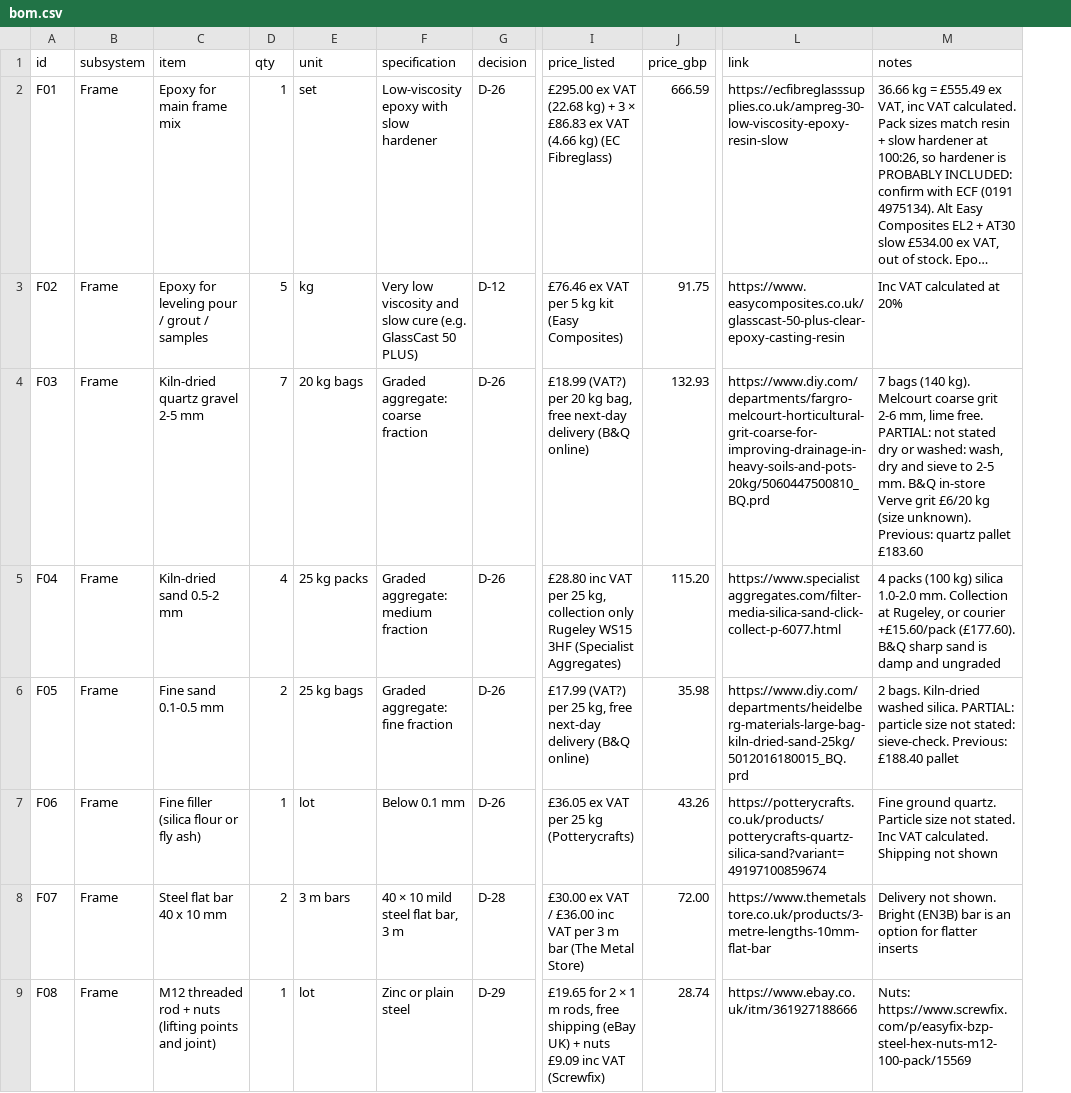
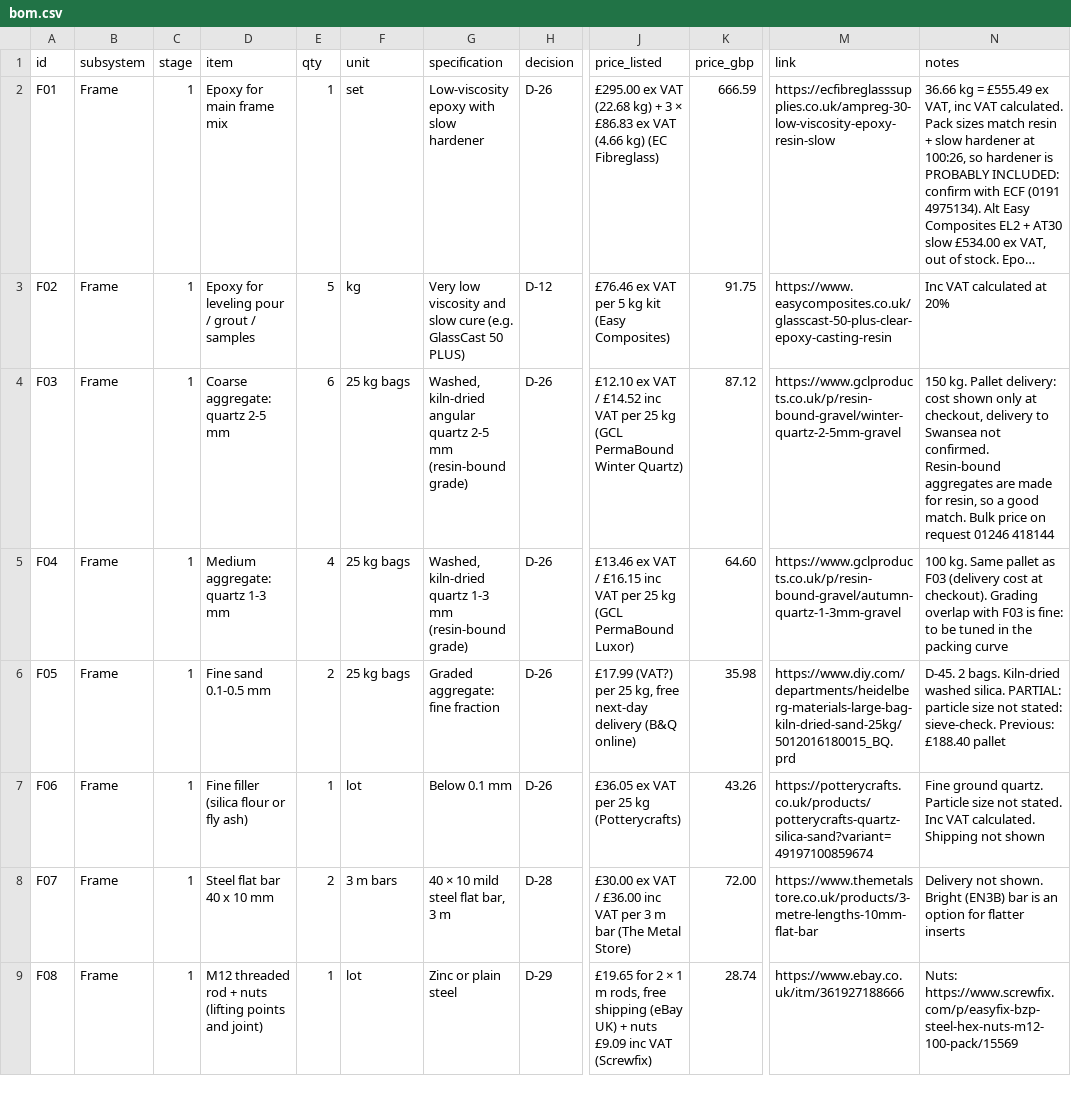
Before and after one commit to yousef-chitani/Type_0_CNC, a CSV file: docs/bom.csv, drawn as a sheet; only a part is shown, gaps mark what is left out; long unchanged cells end in …; addresses are those after the commit; the diff covers the shown part only; the diff names each change by its address in the sheet, - before the commit and + after, or states it on an @@ line.

```diff
--- a/docs/bom.csv
+++ b/docs/bom.csv
+column C (stage), rows 2-9: all 1
-D4 (item): Kiln-dried quartz gravel 2-5 mm
+D4 (item): Coarse aggregate: quartz 2-5 mm
-E4 (qty): 7
+E4 (qty): 6
-F4 (unit): 20 kg bags
+F4 (unit): 25 kg bags
-G4 (specification): Graded aggregate: coarse fraction
+G4 (specification): Washed, kiln-dried angular quartz 2-5 mm (resin-bound grade)
-J4 (price_listed): £18.99 (VAT?) per 20 kg bag, free next-day delivery (B&Q online)
+J4 (price_listed): £12.10 ex VAT / £14.52 inc VAT per 25 kg (GCL PermaBound Winter Quartz)
-K4 (price_gbp): 132.93
+K4 (price_gbp): 87.12
-M4 (link): https://www.diy.com/departments/fargro-melcourt-horticultural-grit-coarse-for-improving-drainage-in-heavy-soils-and-pots-20kg/5060447500810_BQ.prd
+M4 (link): https://www.gclproducts.co.uk/p/resin-bound-gravel/winter-quartz-2-5mm-gravel
-N4 (notes): 7 bags (140 kg). Melcourt coarse grit 2-6 mm, lime free. PARTIAL: not stated dry or washed: wash, dry and sieve to 2-5 mm. B&Q in-store Verve grit £6/20 kg (size unknown). Previous: quartz pallet £183.60
+N4 (notes): 150 kg. Pallet delivery: cost shown only at checkout, delivery to Swansea not confirmed. Resin-bound aggregates are made for resin, so a good match. Bulk price on request 01246 418144
-D5 (item): Kiln-dried sand 0.5-2 mm
+D5 (item): Medium aggregate: quartz 1-3 mm
-F5 (unit): 25 kg packs
+F5 (unit): 25 kg bags
-G5 (specification): Graded aggregate: medium fraction
+G5 (specification): Washed, kiln-dried quartz 1-3 mm (resin-bound grade)
-J5 (price_listed): £28.80 inc VAT per 25 kg, collection only Rugeley WS15 3HF (Specialist Aggregates)
+J5 (price_listed): £13.46 ex VAT / £16.15 inc VAT per 25 kg (GCL PermaBound Luxor)
-K5 (price_gbp): 115.20
+K5 (price_gbp): 64.60
-M5 (link): https://www.specialistaggregates.com/filter-media-silica-sand-click-collect-p-6077.html
+M5 (link): https://www.gclproducts.co.uk/p/resin-bound-gravel/autumn-quartz-1-3mm-gravel
-N5 (notes): 4 packs (100 kg) silica 1.0-2.0 mm. Collection at Rugeley, or courier +£15.60/pack (£177.60). B&Q sharp sand is damp and ungraded
+N5 (notes): 100 kg. Same pallet as F03 (delivery cost at checkout). Grading overlap with F03 is fine: to be tuned in the packing curve
-N6 (notes): 2 bags.…
+N6 (notes): D-45. 2 bags.…
```
Also changed, not shown: 1 edited cell elsewhere in this file, 2 other files.
